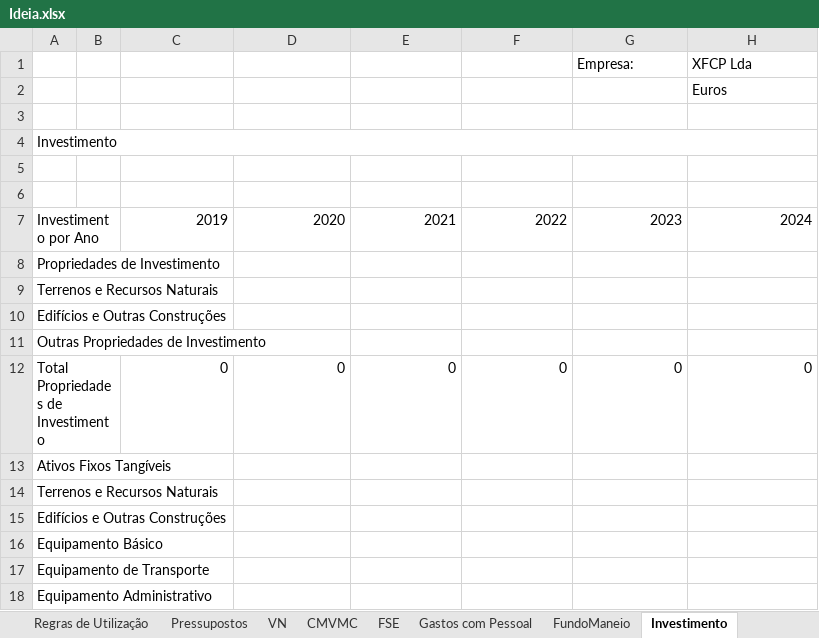
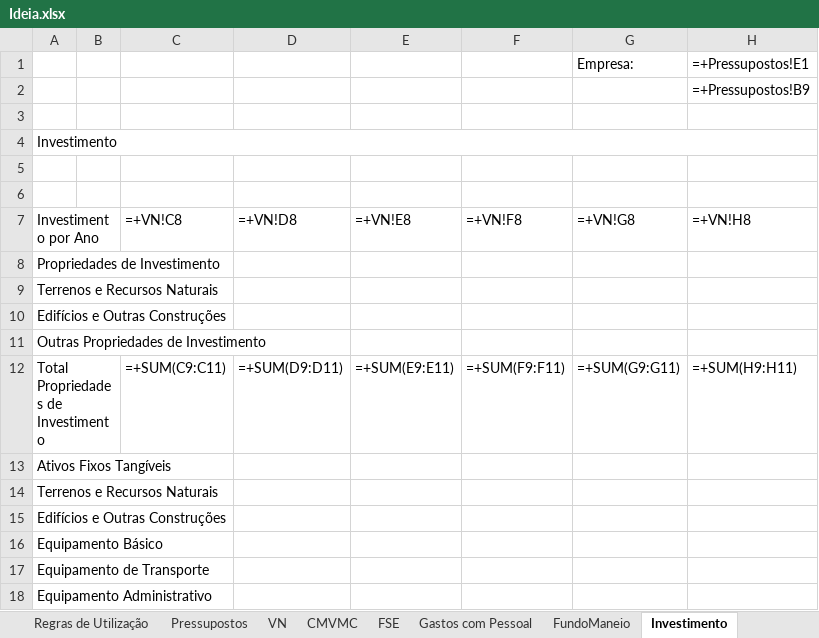
Before and after one commit to zDragonPaulo/Marketing_Projeto, an Excel workbook: Ficheiros Excel/Ideia.xlsx, sheet Investimento, drawn as a sheet; only a part is shown; values as stored, in another font and other column widths than the file's, no cell formats; formulas without a stored value are shown as written; charts and pictures not drawn; removed rows and columns are numbered as before the commit, all else as after; the diff covers the shown part only; the diff names each change by its address in the sheet, - before the commit and + after, or states it on an @@ line.

```diff
--- a/Ficheiros Excel/Ideia.xlsx (sheet Investimento)
+++ b/Ficheiros Excel/Ideia.xlsx (sheet Investimento)
-H1: XFCP Lda
+H1: =+Pressupostos!E1
-H2: Euros
+H2: =+Pressupostos!B9
-row 7: Investimento por Ano |  | 2019 | 2020 | 2021 | 2022 | 2023 | 2024
+row 7: Investimento por Ano |  | =+VN!C8 | =+VN!D8 | =+VN!E8 | =+VN!F8 | =+VN!G8 | =+VN!H8
-row 12: Total Propriedades de Investimento |  | 0 | 0 | 0 | 0 | 0 | 0
+row 12: Total Propriedades de Investimento |  | =+SUM(C9:C11) | =+SUM(D9:D11) | =+SUM(E9:E11) | =+SUM(F9:F11) | =+SUM(G9:G11) | =+SUM(H9:H11)
```
Also changed, not shown: 36 added rows, 36 removed rows and 4 edited cells elsewhere in this sheet, sheet Avaliação, sheet Gastos com Pessoal, sheet VN, sheet Financiamento, sheet Balanço, sheet FSE, 12 more sheets, cell formats, hidden cells, charts or pictures, 1 other file.
